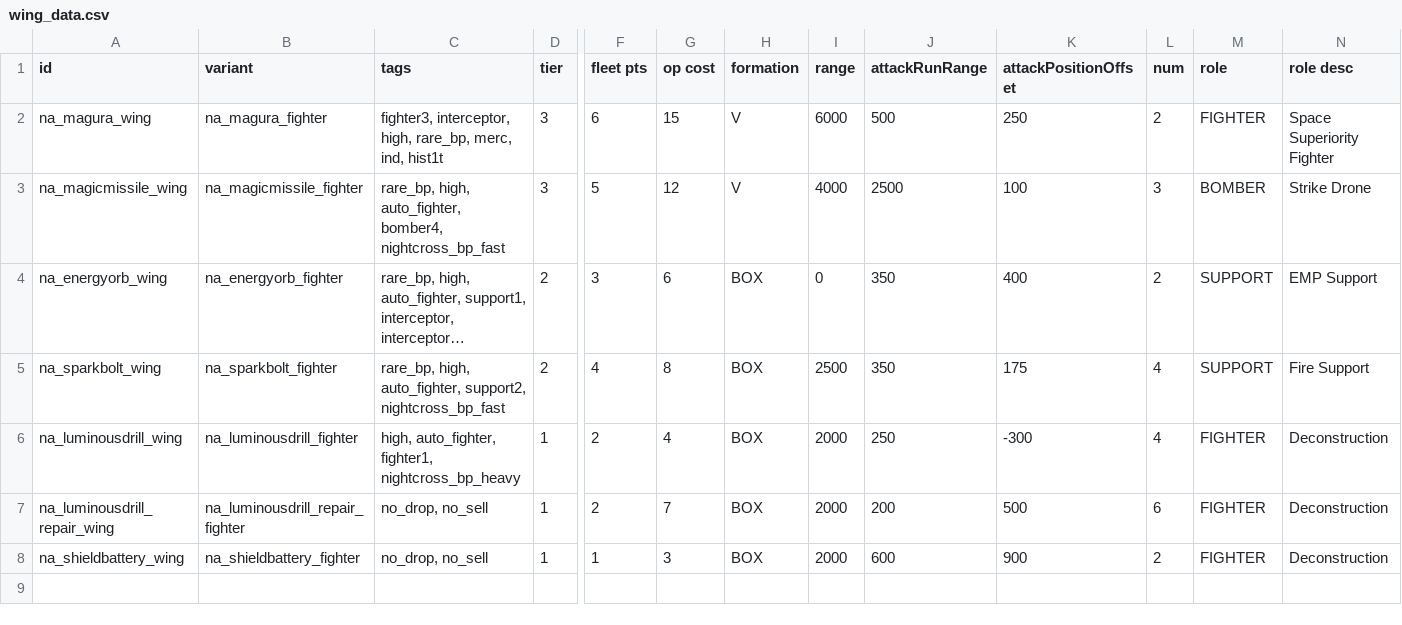
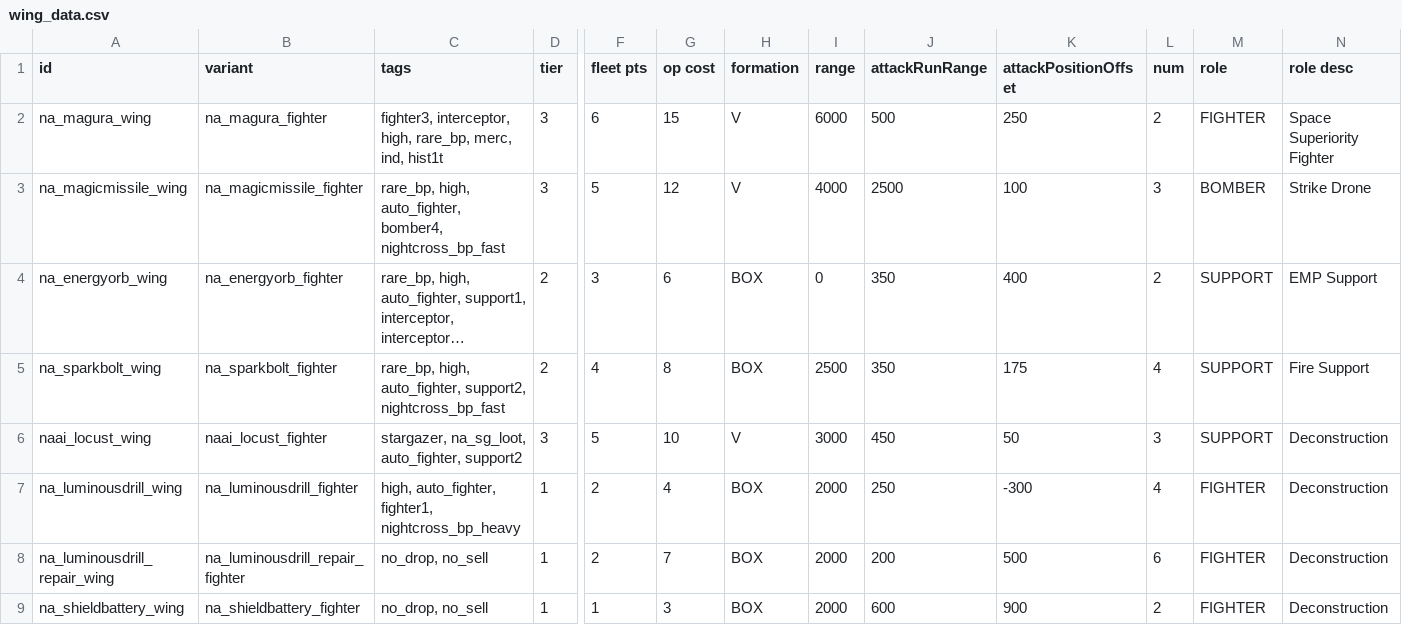
Before and after one commit to YukiMonsai/nightcross-armory, a CSV file: data/hulls/wing_data.csv, drawn as a sheet; only a part is shown, gaps mark what is left out; long unchanged cells end in …; rows hold the shown columns only; the diff names each change by its address in the sheet, - before the commit and + after, or states it on an @@ line.

```diff
--- a/data/hulls/wing_data.csv
+++ b/data/hulls/wing_data.csv
+row 6: naai_locust_wing | naai_locust_fighter | stargazer, na_sg_loot, auto_fighter, support2 | 3 | 5 | 10 | V | 3000 | 450 | 50 | 3 | SUPPORT | Deconstruction
```
Also changed, not shown: data/hulls/ship_data.csv, data/strings/descriptions.csv, 20 other files.
